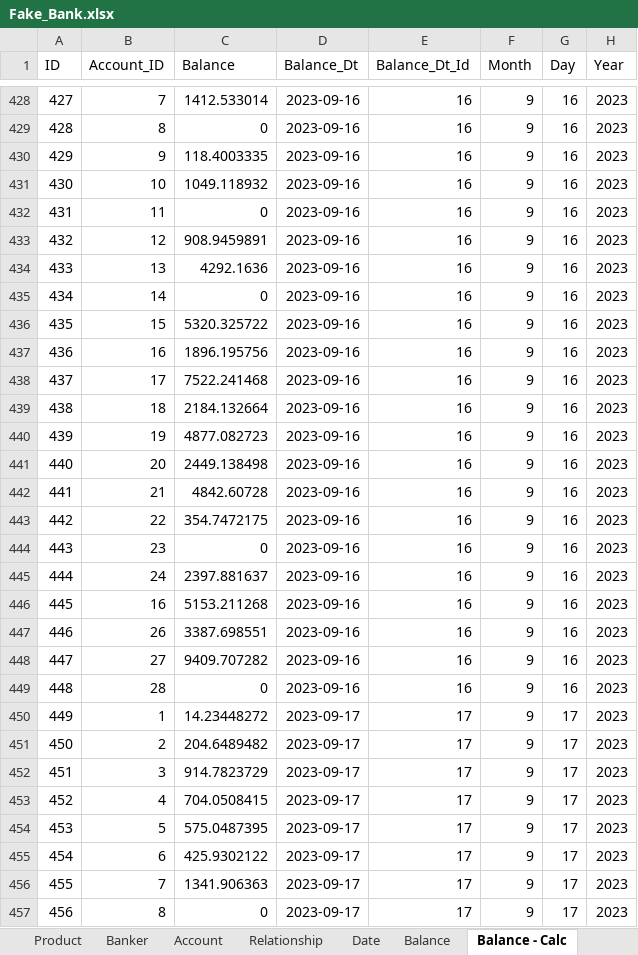
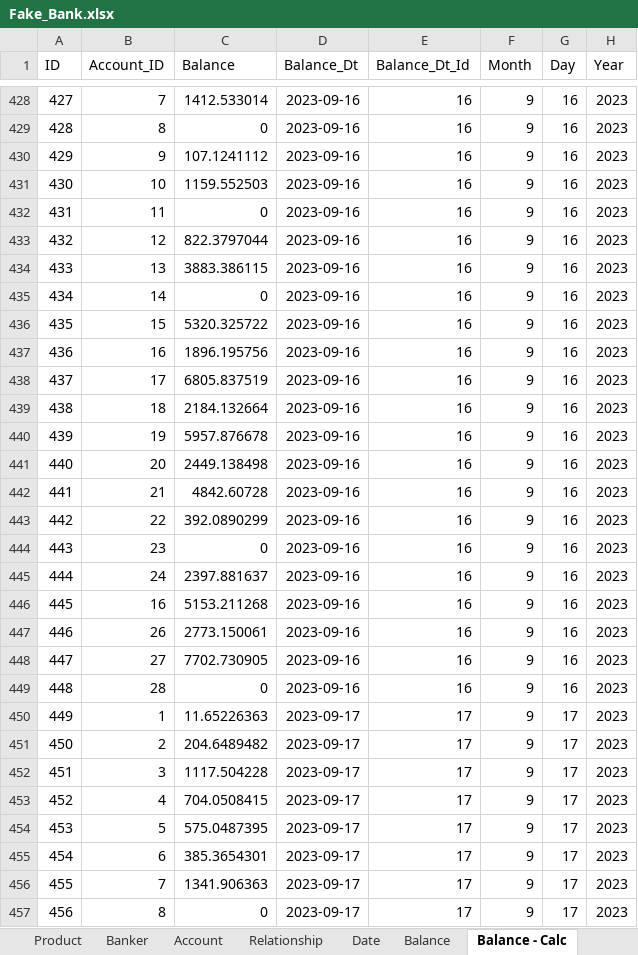
Before and after one commit to idcohen/Gain_of_Function_SQL_Interface, an Excel workbook: db/Fake_Bank.xlsx, sheet Balance - Calc, drawn as a sheet; only a part is shown, gaps mark what is left out; values as stored, in another font and other column widths than the file's, no borders; the diff covers the shown part only; the diff names each change by its address in the sheet, - before the commit and + after, or states it on an @@ line.

```diff
--- a/db/Fake_Bank.xlsx (sheet Balance - Calc)
+++ b/db/Fake_Bank.xlsx (sheet Balance - Calc)
-C430 (Balance): 118.4003335
+C430 (Balance): 107.1241112
-C431 (Balance): 1049.118932
+C431 (Balance): 1159.552503
-C433 (Balance): 908.9459891
+C433 (Balance): 822.3797044
-C434 (Balance): 4292.1636
+C434 (Balance): 3883.386115
-C438 (Balance): 7522.241468
+C438 (Balance): 6805.837519
-C440 (Balance): 4877.082723
+C440 (Balance): 5957.876678
-C443 (Balance): 354.7472175
+C443 (Balance): 392.0890299
-C447 (Balance): 3387.698551
+C447 (Balance): 2773.150061
-C448 (Balance): 9409.707282
+C448 (Balance): 7702.730905
-C450 (Balance): 14.23448272
+C450 (Balance): 11.65226363
-C452 (Balance): 914.7823729
+C452 (Balance): 1117.504228
-C455 (Balance): 425.9302122
+C455 (Balance): 385.3654301
```
Also changed, not shown: 554 edited cells elsewhere in this sheet, 7 other files.
